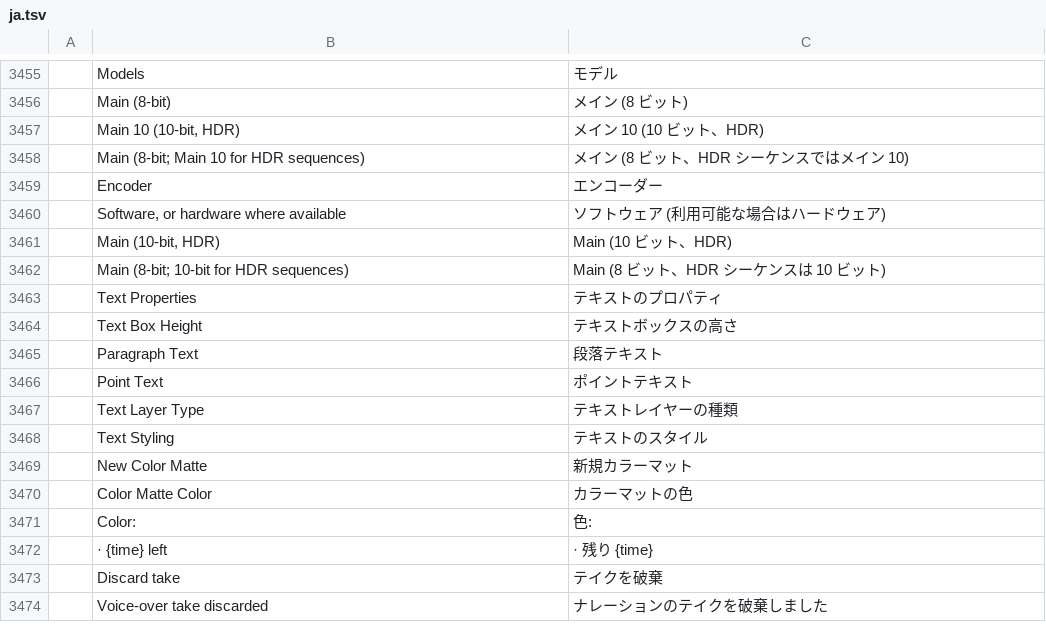
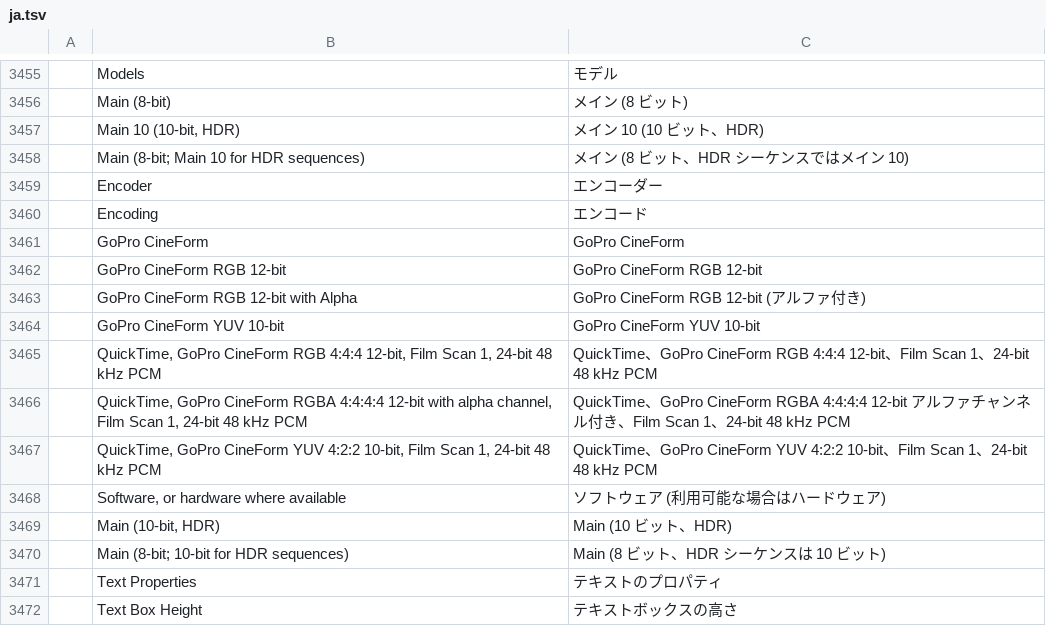
Before and after one commit to ubuntuokos/CinemaFundArchitecture4, a TSV file: crates/ui-egui/src/i18n/ja.tsv, drawn as a sheet; only a part is shown, gaps mark what is left out; the shorter side is filled out with more unchanged rows.

```diff
--- a/crates/ui-egui/src/i18n/ja.tsv
+++ b/crates/ui-egui/src/i18n/ja.tsv
@@ -3459,2 +3459,10 @@
 	Encoder	エンコーダー
+	Encoding	エンコード
+	GoPro CineForm	GoPro CineForm
+	GoPro CineForm RGB 12-bit	GoPro CineForm RGB 12-bit
+	GoPro CineForm RGB 12-bit with Alpha	GoPro CineForm RGB 12-bit (アルファ付き)
+	GoPro CineForm YUV 10-bit	GoPro CineForm YUV 10-bit
+	QuickTime, GoPro CineForm RGB 4:4:4 12-bit, Film Scan 1, 24-bit 48 kHz PCM	QuickTime、GoPro CineForm RGB 4:4:4 12-bit、Film Scan 1、24-bit 48 kHz PCM
+	QuickTime, GoPro CineForm RGBA 4:4:4:4 12-bit with alpha channel, Film Scan 1, 24-bit 48 kHz PCM	QuickTime、GoPro CineForm RGBA 4:4:4:4 12-bit アルファチャンネル付き、Film Scan 1、24-bit 48 kHz PCM
+	QuickTime, GoPro CineForm YUV 4:2:2 10-bit, Film Scan 1, 24-bit 48 kHz PCM	QuickTime、GoPro CineForm YUV 4:2:2 10-bit、Film Scan 1、24-bit 48 kHz PCM
 	Software, or hardware where available	ソフトウェア (利用可能な場合はハードウェア)
```
Also changed, not shown: crates/ui-egui/src/i18n/de.tsv, crates/ui-egui/src/i18n/es.tsv, 9 other files.
